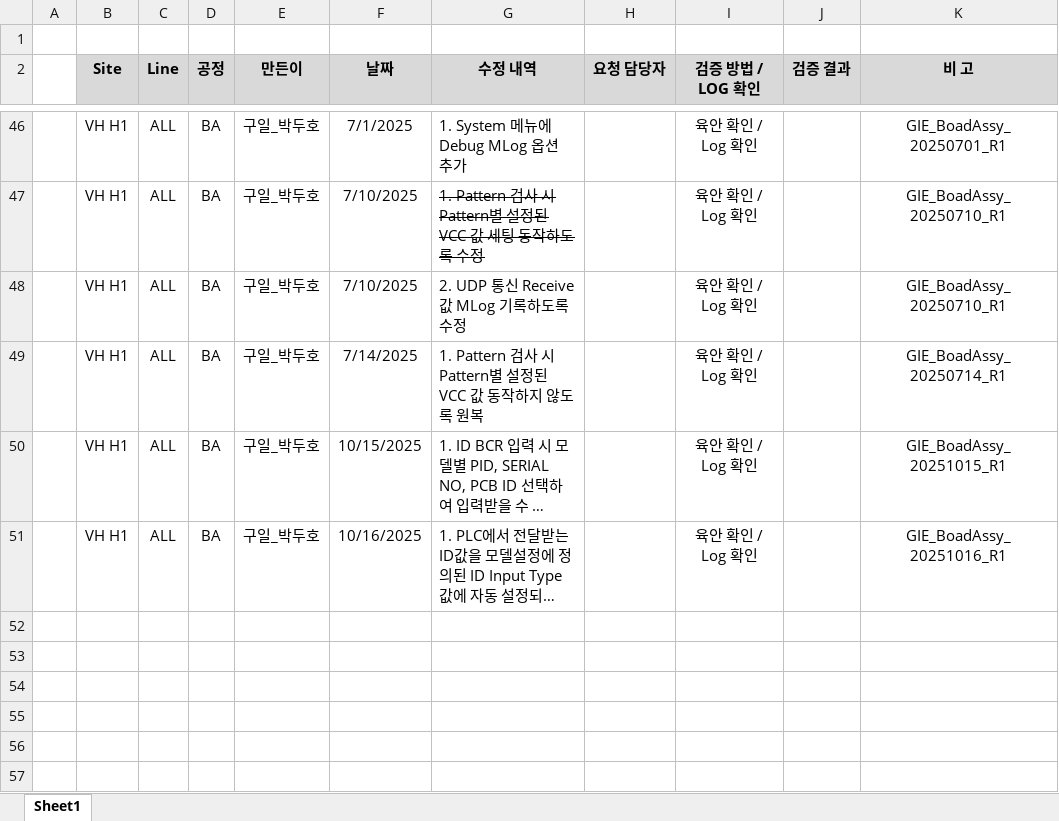
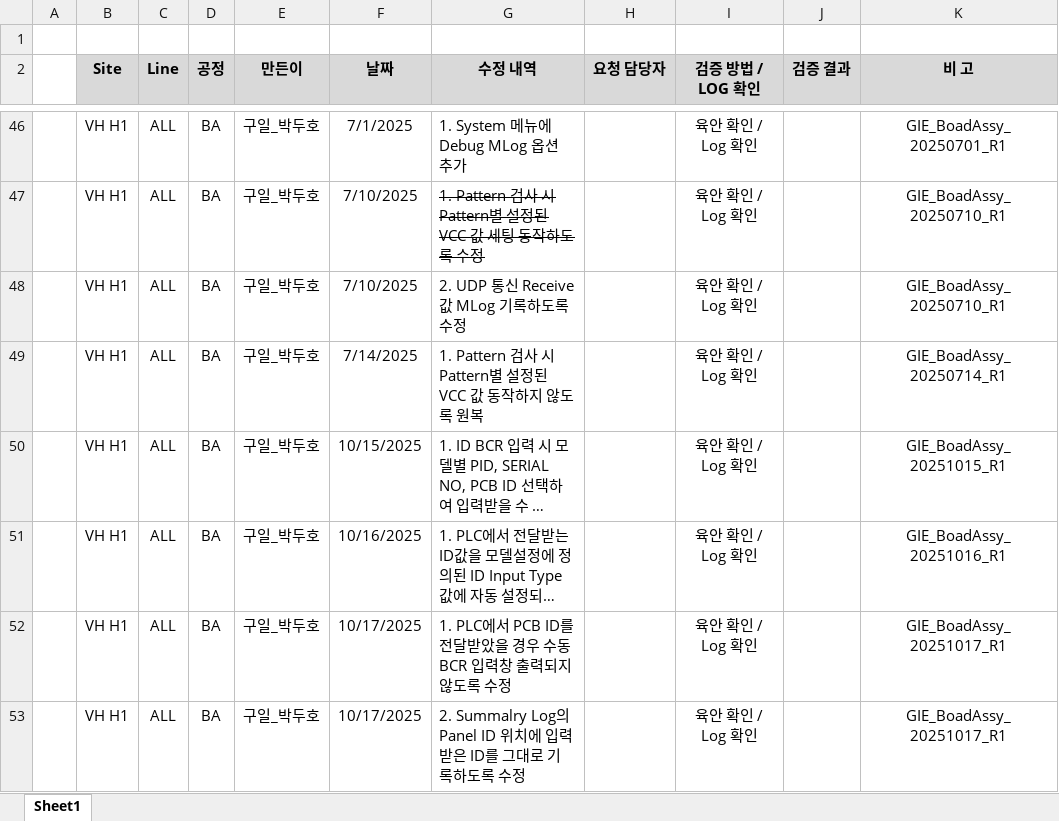
Before and after one commit to cuinanzhe85/GIE_BoadAssy, an Excel workbook: (VH)H1 NK향 BA검사기 SW 수정 History.xlsx, sheet Sheet1, drawn as a sheet; only a part is shown, gaps mark what is left out; long unchanged cells end in …; values as stored, in another font and other column widths than the file's, no borders; charts and pictures not drawn; the diff names each change by its address in the sheet, - before the commit and + after, or states it on an @@ line.

Commit message:
1. PLC에서 PCB ID Read 하였을 경우 수동 BCR 입력창 출력되지 않도록 수정 2. Summalry Log의 Panel ID 위치에 입력받은 ID를 그대로 기록하도록 수정

```diff
--- a/(VH)H1 NK향 BA검사기 SW 수정 History.xlsx (sheet Sheet1)
+++ b/(VH)H1 NK향 BA검사기 SW 수정 History.xlsx (sheet Sheet1)
+row 52:  | VH H1 | ALL | BA | 구일_박두호 | 10/17/2025 | 1. PLC에서 PCB ID를 전달받았을 경우 수동 BCR 입력창 출력되지 않도록 수정 |  | 육안 확인 / Log 확인 |  | GIE_BoadAssy_20251017_R1
+row 53:  | VH H1 | ALL | BA | 구일_박두호 | 10/17/2025 | 2. Summalry Log의 Panel ID 위치에 입력받은 ID를 그대로 기록하도록 수정 |  | 육안 확인 / Log 확인 |  | GIE_BoadAssy_20251017_R1
```
Also changed, not shown: 2 other files.
